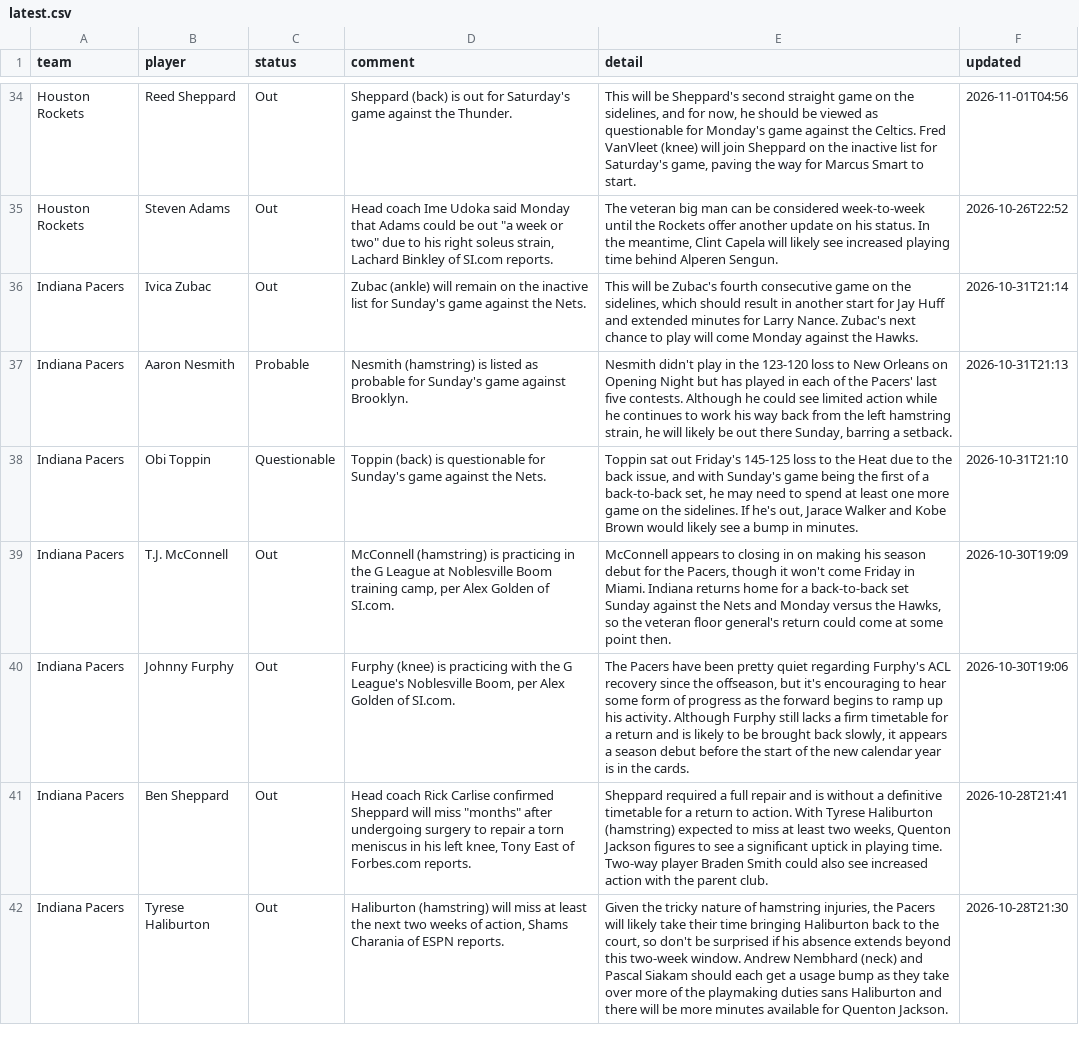
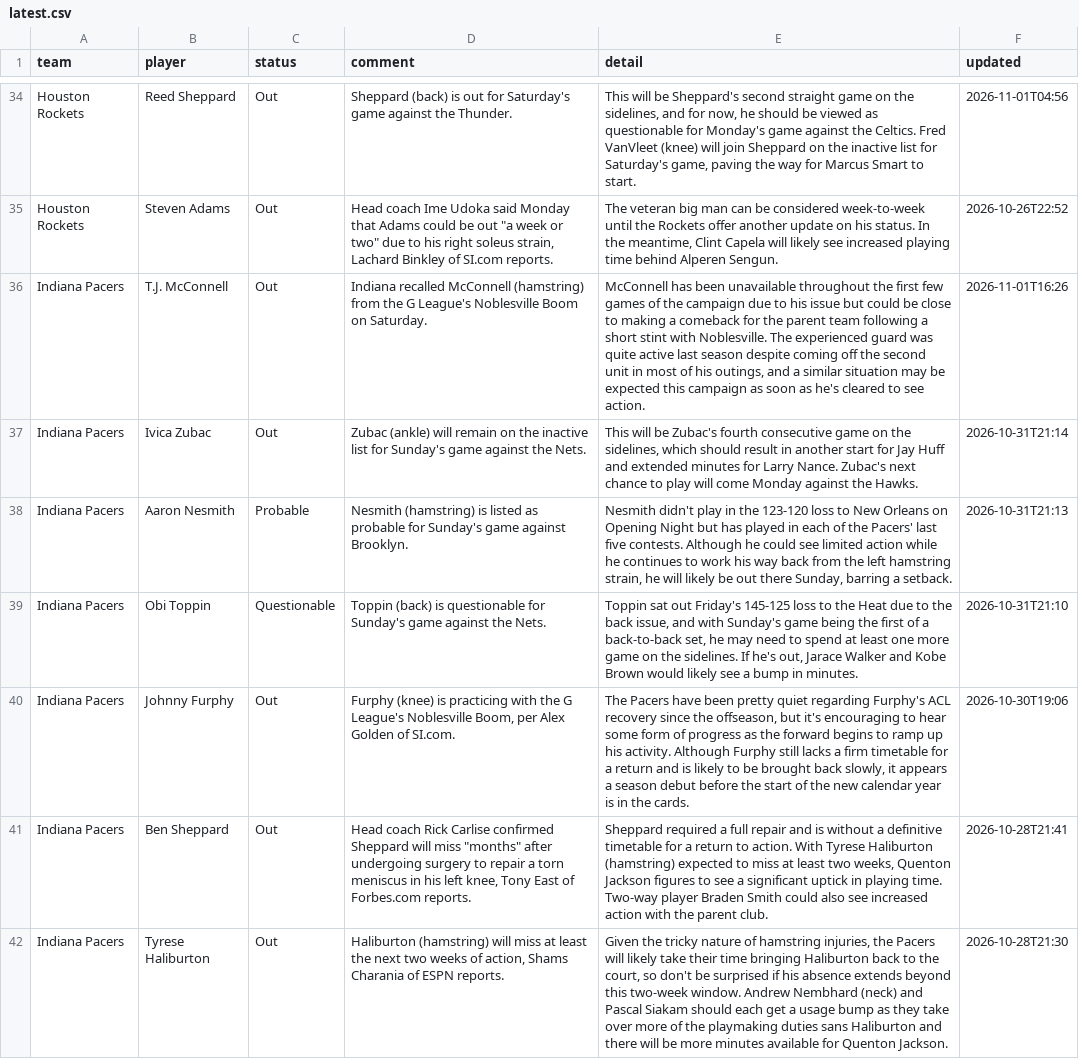
Before and after one commit to barrca12-rgb/NBA, a CSV file: injuries/latest.csv, drawn as a sheet; only a part is shown, gaps mark what is left out; removed rows and columns are numbered as before the commit, all else as after; the diff covers the shown part only; the diff names each change by its address in the sheet, - before the commit and + after, or states it on an @@ line.

```diff
--- a/injuries/latest.csv
+++ b/injuries/latest.csv
+row 36: Indiana Pacers | T.J. McConnell | Out | Indiana recalled McConnell (hamstring) from the G League's Noblesville Boom on Saturday. | McConnell has been unavailable throughout the first few games of the campaign due to his issue but could be close to making a comeback for the parent team following a short stint with Noblesville. The experienced guard was quite active last season despite coming off the second unit in most of his outings, and a similar situation may be expected this campaign as soon as he's cleared to see action. | 2026-11-01T16:26
-row 39: Indiana Pacers | T.J. McConnell | Out | McConnell (hamstring) is practicing in the G League at Noblesville Boom training camp, per Alex Golden of SI.com. | McConnell appears to closing in on making his season debut for the Pacers, though it won't come Friday in Miami. Indiana returns home for a back-to-back set Sunday against the Nets and Monday versus the Hawks, so the veteran floor general's return could come at some point then. | 2026-10-30T19:09
```
Also changed, not shown: 2 added rows, 4 removed rows and 4 edited cells elsewhere in this file, injuries/log.csv, lines/closing.csv, 5 other files.
